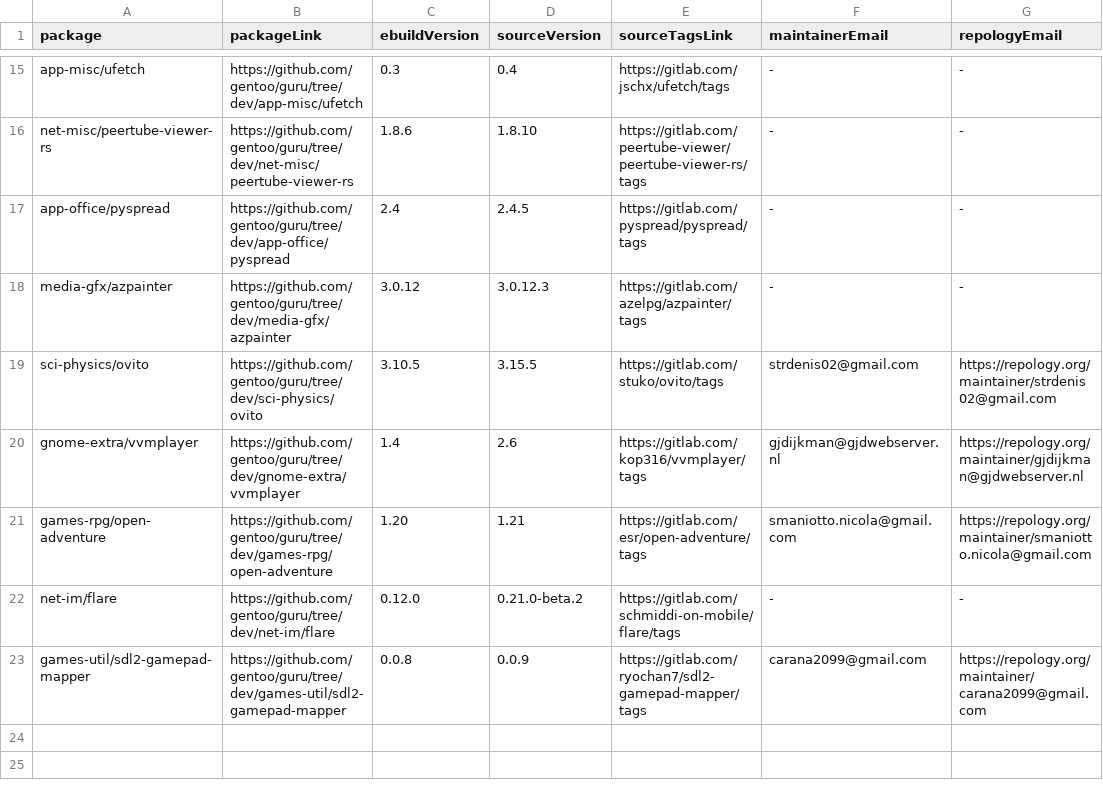
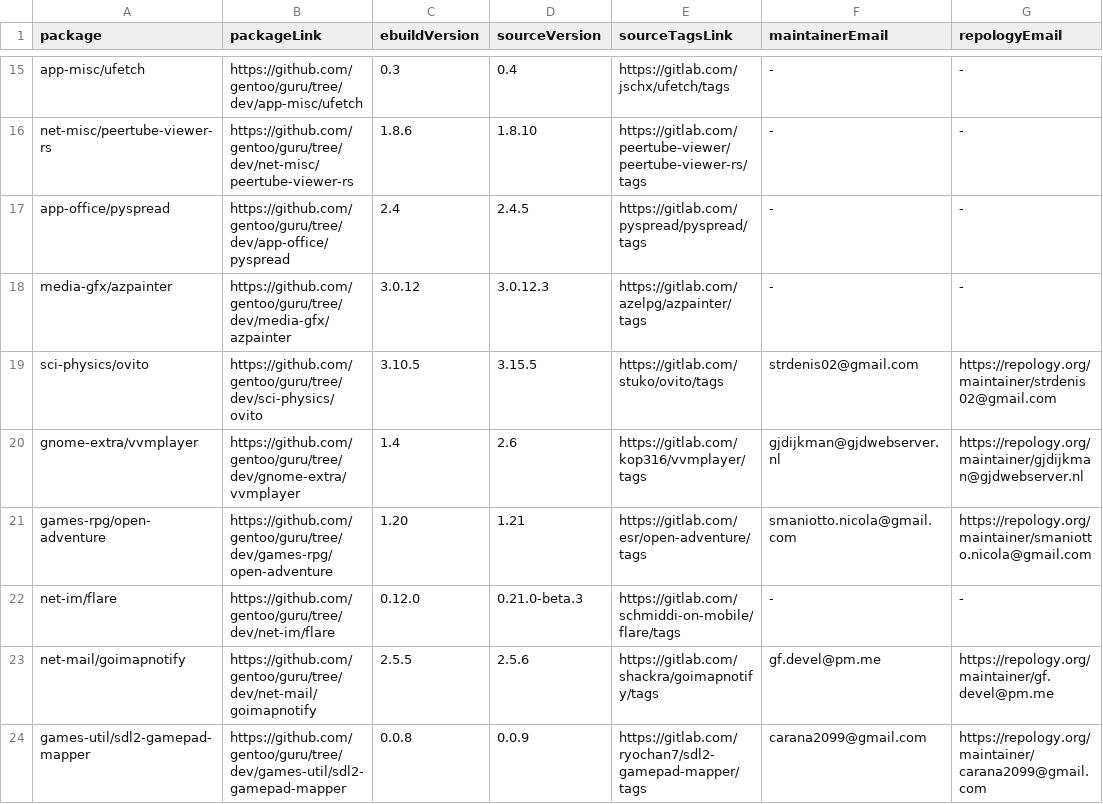
Before and after one commit to ingenarel/gentoo-hit-list, a CSV file: .gitlab-raw-data.csv, drawn as a sheet; only a part is shown, gaps mark what is left out.

```diff
--- a/.gitlab-raw-data.csv
+++ b/.gitlab-raw-data.csv
@@ -21,3 +21,4 @@ gnome-extra/vvmplayer,https://github.com/gentoo/guru/tree/dev/gnome-extra/vvmpla
 games-rpg/open-adventure,https://github.com/gentoo/guru/tree/dev/games-rpg/open-adventure,1.20,1.21,https://gitlab.com/esr/open-adventure/tags,smaniotto.nicola@gmail.com,https://repology.org/maintainer/smaniotto.nicola@gmail.com
-net-im/flare,https://github.com/gentoo/guru/tree/dev/net-im/flare,0.12.0,0.21.0-beta.2,https://gitlab.com/schmiddi-on-mobile/flare/tags,-,-
+net-im/flare,https://github.com/gentoo/guru/tree/dev/net-im/flare,0.12.0,0.21.0-beta.3,https://gitlab.com/schmiddi-on-mobile/flare/tags,-,-
+net-mail/goimapnotify,https://github.com/gentoo/guru/tree/dev/net-mail/goimapnotify,2.5.5,2.5.6,https://gitlab.com/shackra/goimapnotify/tags,gf.devel@pm.me,https://repology.org/maintainer/gf.devel@pm.me
 games-util/sdl2-gamepad-mapper,https://github.com/gentoo/guru/tree/dev/games-util/sdl2-gamepad-mapper,0.0.8,0.0.9,https://gitlab.com/ryochan7/sdl2-gamepad-mapper/tags,carana2099@gmail.com,https://repology.org/maintainer/carana2099@gmail.com
```
Also changed, not shown: .github-raw-data.csv, 1 other file.
